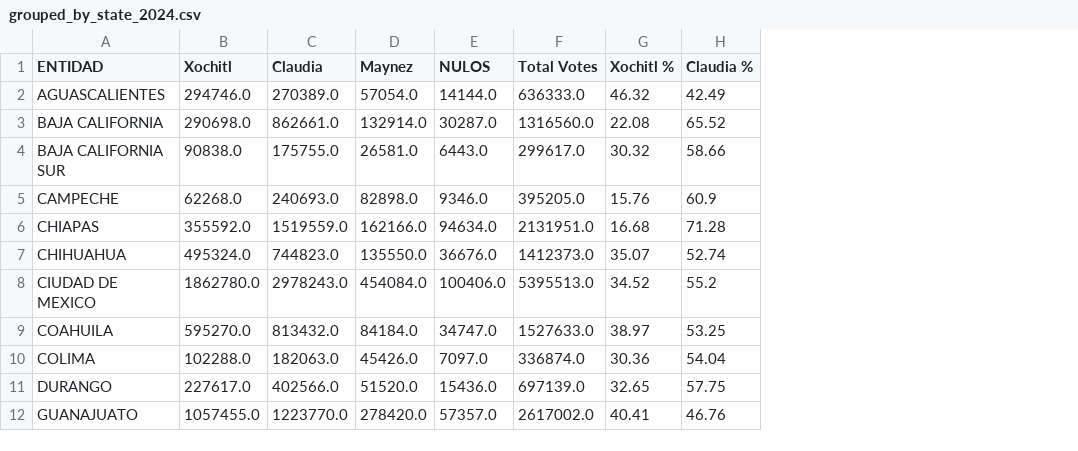
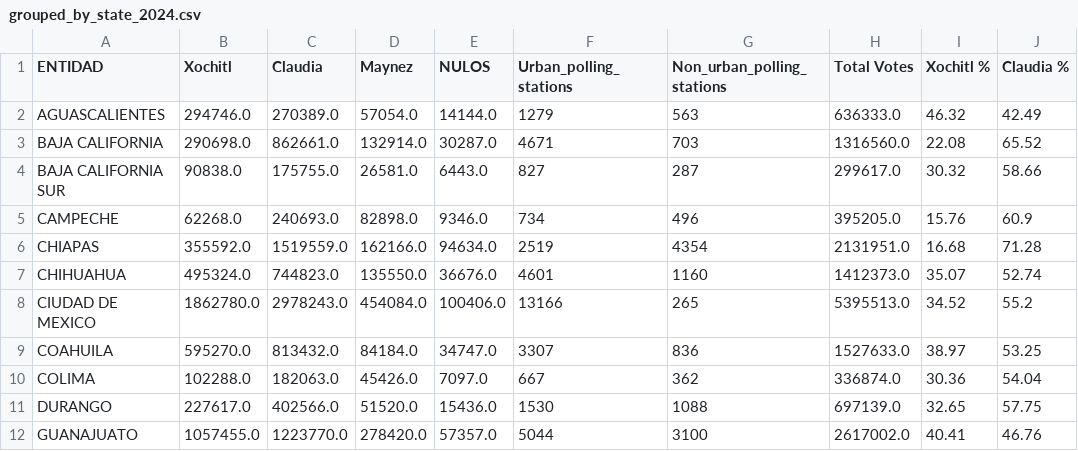
Before and after one commit to javierjorge77/Springboard, a CSV file: Capstones/Capstone2/INE/grouped_by_state_2024.csv, drawn as a sheet; only a part is shown; the diff names each change by its address in the sheet, - before the commit and + after, or states it on an @@ line.

```diff
--- a/Capstones/Capstone2/INE/grouped_by_state_2024.csv
+++ b/Capstones/Capstone2/INE/grouped_by_state_2024.csv
+column F (Urban_polling_stations), rows 2-12: 1279 | 4671 | 827 | 734 | 2519 | 4601 | 13166 | 3307 | 667 | 1530 | 5044
+column G (Non_urban_polling_stations), rows 2-12: 563 | 703 | 287 | 496 | 4354 | 1160 | 265 | 836 | 362 | 1088 | 3100
```
Also changed, not shown: Capstones/Capstone2/INE/grouped_by_state_2018.csv, 5 other files.
